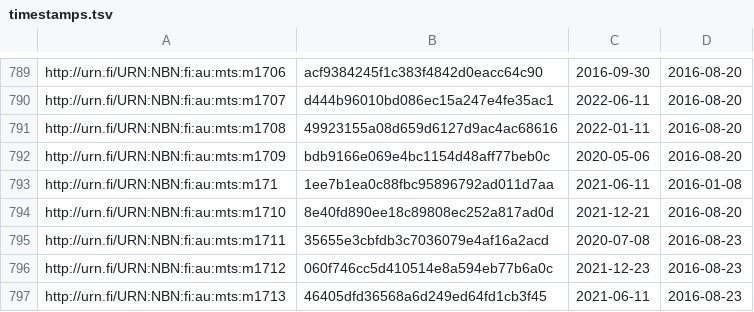
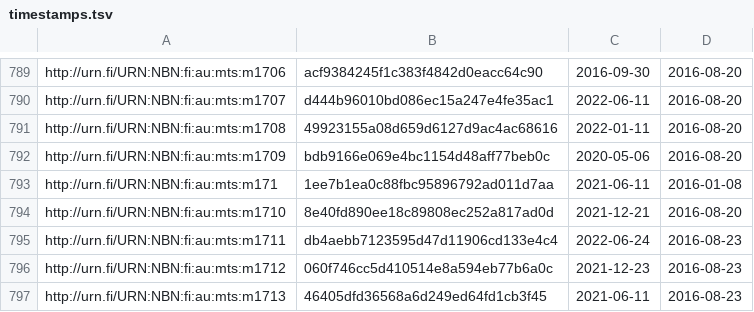
Before and after one commit to NatLibFi/Finto-data, a TSV file: vocabularies/metatietosanasto/timestamps.tsv, drawn as a sheet; only a part is shown, gaps mark what is left out.

Commit message:
automaattipäivitys: metatietosanasto-julkaisuversio

```diff
--- a/vocabularies/metatietosanasto/timestamps.tsv
+++ b/vocabularies/metatietosanasto/timestamps.tsv
@@ -794,3 +794,3 @@ http://urn.fi/URN:NBN:fi:au:mts:m171	1ee7b1ea0c88fbc95896792ad011d7aa	2021-06-11
 http://urn.fi/URN:NBN:fi:au:mts:m1710	8e40fd890ee18c89808ec252a817ad0d	2021-12-21	2016-08-20
-http://urn.fi/URN:NBN:fi:au:mts:m1711	35655e3cbfdb3c7036079e4af16a2acd	2020-07-08	2016-08-23
+http://urn.fi/URN:NBN:fi:au:mts:m1711	db4aebb7123595d47d11906cd133e4c4	2022-06-24	2016-08-23
 http://urn.fi/URN:NBN:fi:au:mts:m1712	060f746cc5d410514e8a594eb77b6a0c	2021-12-23	2016-08-23
```
Also changed, not shown: 1 other file.
